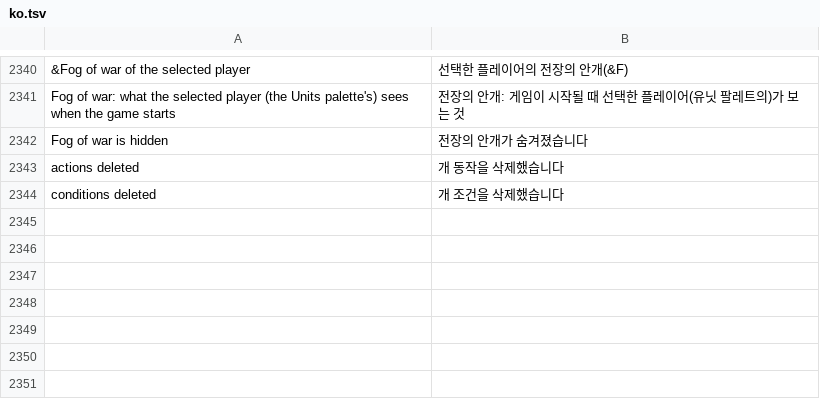
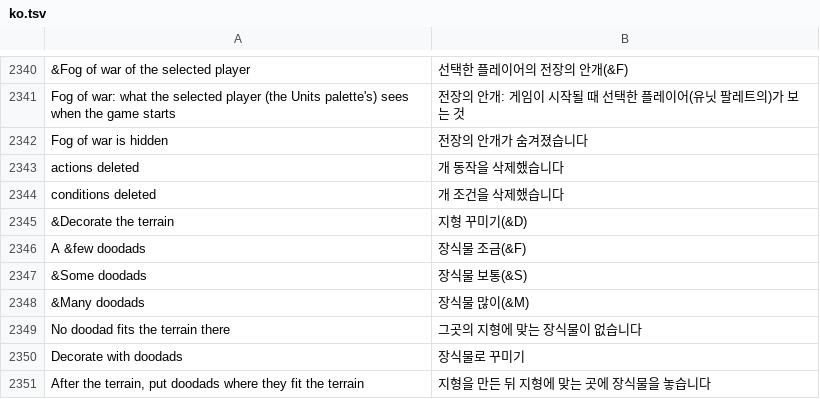
Before and after one commit to stardraft-editor/stardraft, a TSV file: apps/editor/res/lang/ko.tsv, drawn as a sheet; only a part is shown, gaps mark what is left out; the diff names each change by its address in the sheet, - before the commit and + after, or states it on an @@ line.

```diff
--- a/apps/editor/res/lang/ko.tsv
+++ b/apps/editor/res/lang/ko.tsv
+row 2345: &Decorate the terrain | 지형 꾸미기(&D)
+row 2346: A &few doodads | 장식물 조금(&F)
+row 2347: &Some doodads | 장식물 보통(&S)
+row 2348: &Many doodads | 장식물 많이(&M)
+row 2349: No doodad fits the terrain there | 그곳의 지형에 맞는 장식물이 없습니다
+row 2350: Decorate with doodads | 장식물로 꾸미기
+row 2351: After the terrain, put doodads where they fit the terrain | 지형을 만든 뒤 지형에 맞는 곳에 장식물을 놓습니다
```
Also changed, not shown: apps/editor/res/lang/es.tsv, apps/editor/res/lang/ru.tsv, 13 other files.
